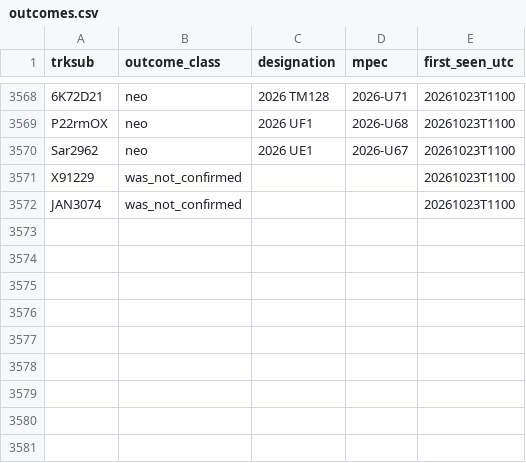
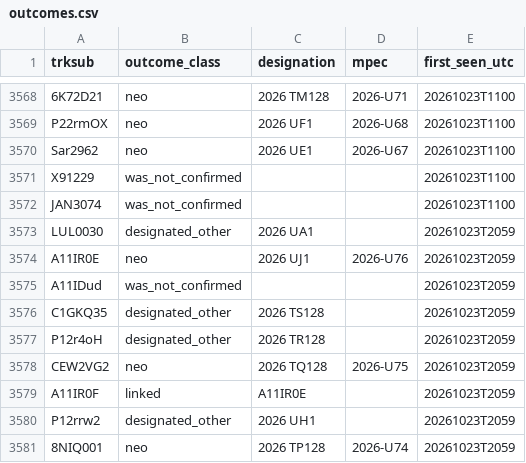
Before and after one commit to LeahS-blip/Planetary-Defense-Spacesift, a CSV file: data/capture/outcomes.csv, drawn as a sheet; only a part is shown, gaps mark what is left out; the diff names each change by its address in the sheet, - before the commit and + after, or states it on an @@ line.

Commit message:
auto: capture 2026-10-23T21:04 — refresh dashboard

```diff
--- a/data/capture/outcomes.csv
+++ b/data/capture/outcomes.csv
+row 3573: LUL0030 | designated_other | 2026 UA1 |  | 20261023T2059
+row 3574: A11IR0E | neo | 2026 UJ1 | 2026-U76 | 20261023T2059
+row 3575: A11IDud | was_not_confirmed |  |  | 20261023T2059
+row 3576: C1GKQ35 | designated_other | 2026 TS128 |  | 20261023T2059
+row 3577: P12r4oH | designated_other | 2026 TR128 |  | 20261023T2059
+row 3578: CEW2VG2 | neo | 2026 TQ128 | 2026-U75 | 20261023T2059
+row 3579: A11IR0F | linked | A11IR0E |  | 20261023T2059
+row 3580: P12rrw2 | designated_other | 2026 UH1 |  | 20261023T2059
+row 3581: 8NIQ001 | neo | 2026 TP128 | 2026-U74 | 20261023T2059
```
Also changed, not shown: outputs/daily_vetting.csv, 3 other files.
